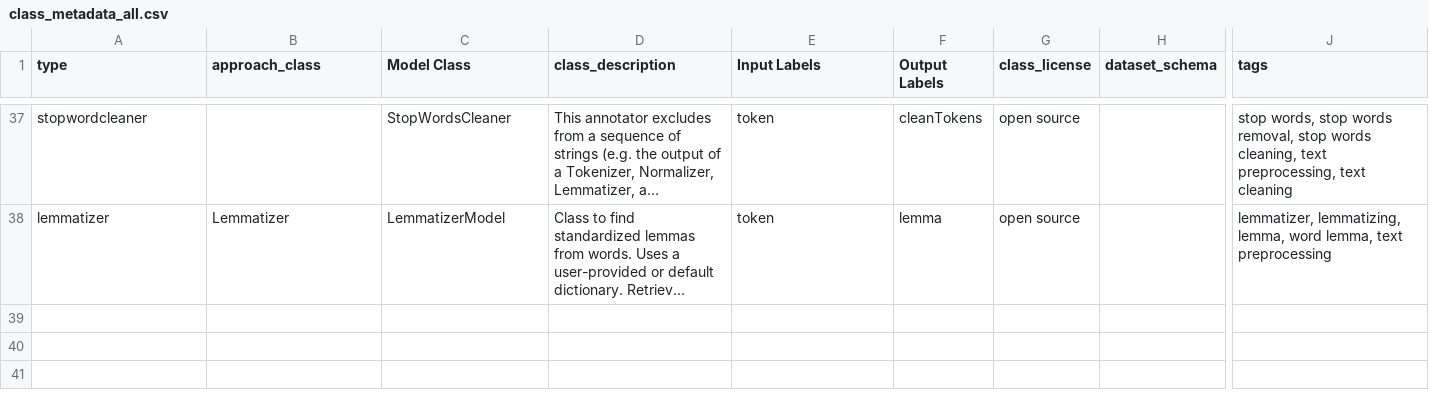
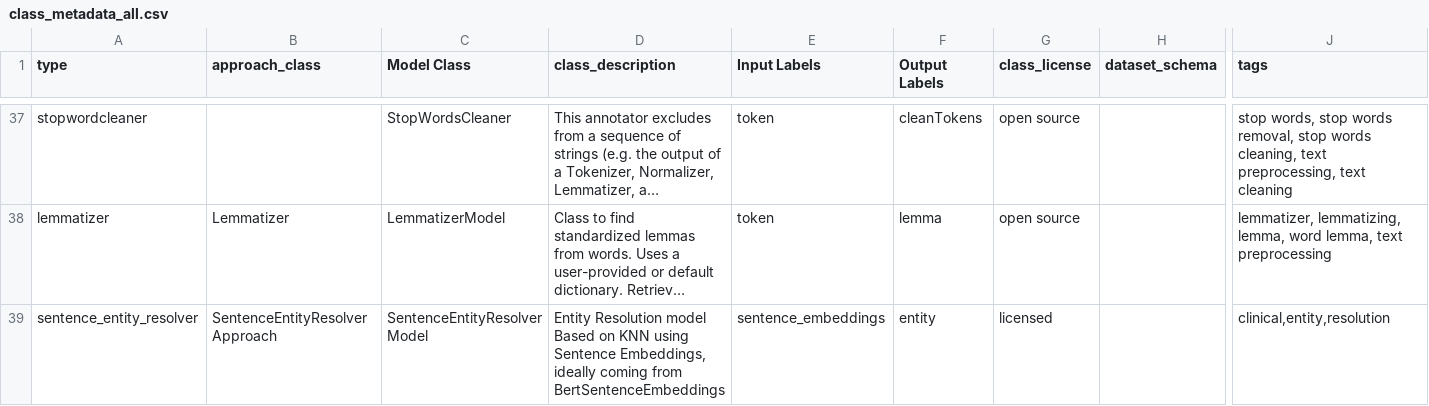
Before and after one commit to JohnSnowLabs/spark-nlp-models, a CSV file: python/docs_module/metadata/class_metadata_all.csv, drawn as a sheet; only a part is shown, gaps mark what is left out; long unchanged cells end in …; rows hold the shown columns only; the diff names each change by its address in the sheet, - before the commit and + after, or states it on an @@ line.

Commit message:
Including SentenceEntityResolver in the Class File

```diff
--- a/python/docs_module/metadata/class_metadata_all.csv
+++ b/python/docs_module/metadata/class_metadata_all.csv
+row 39: sentence_entity_resolver | SentenceEntityResolverApproach | SentenceEntityResolverModel | Entity Resolution model Based on KNN using Sentence Embeddings, ideally coming from BertSentenceEmbeddings | sentence_embeddings | entity | licensed |  | clinical,entity,resolution
```
